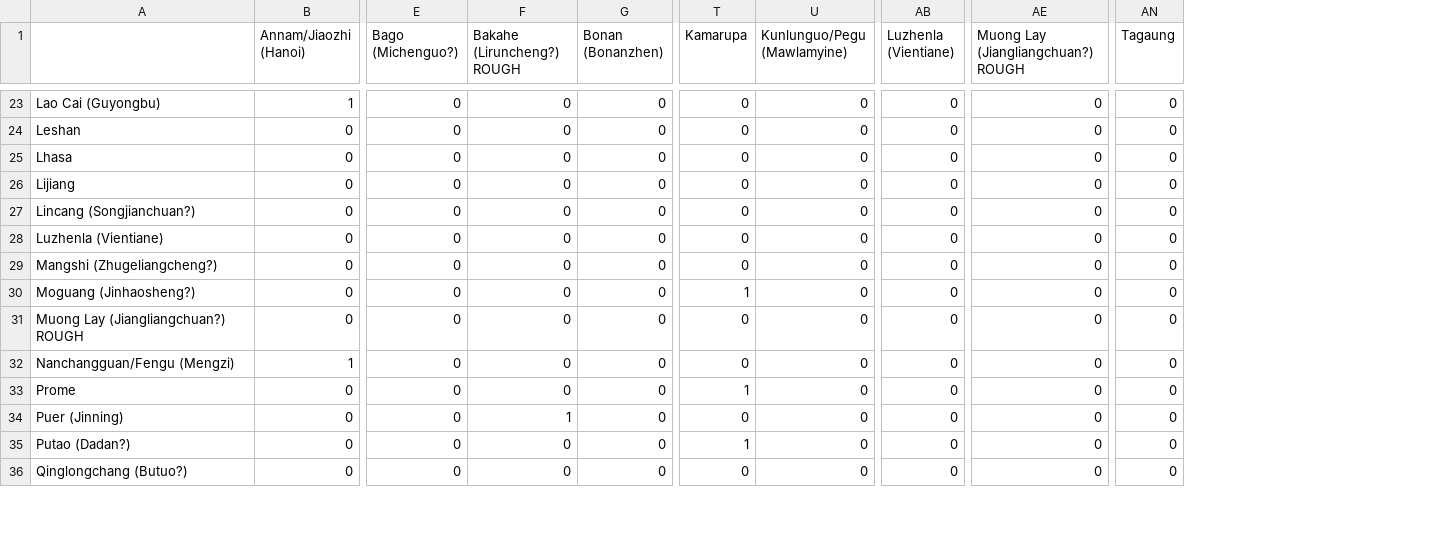
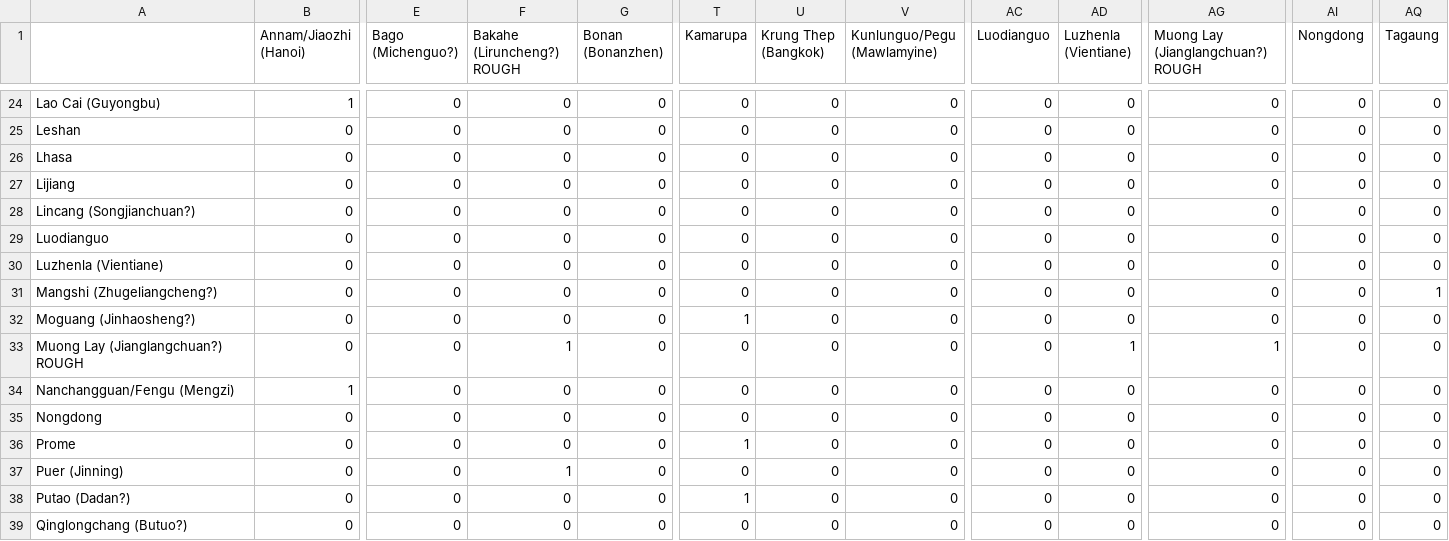
Before and after one commit to simoncarrignon/bronze-age-ssr, a CSV file: data/SSR network - Matrix.csv, drawn as a sheet; only a part is shown, gaps mark what is left out; addresses are those after the commit; rows hold the shown columns only; the diff covers the shown part only; the diff names each change by its address in the sheet, - before the commit and + after, or states it on an @@ line.

Commit message:
adjust anmes in matrix of image SSR

```diff
--- a/data/SSR network - Matrix.csv
+++ b/data/SSR network - Matrix.csv
+column U (Krung Thep (Bangkok)), rows 24-28: all 0; rows 30-34: all 0; rows 36-39: all 0
+column AC (Luodianguo), rows 24-28: all 0; rows 30-34: all 0; rows 36-39: all 0
+column AI (Nongdong), rows 24-28: all 0; rows 30-34: all 0; rows 36-39: all 0
-AG1: Muong Lay (Jiangliangchuan?) ROUGH
+AG1: Muong Lay (Jianglangchuan?) ROUGH
+row 29: Luodianguo | 0 | 0 | 0 | 0 | 0 | 0 | 0 | 0 | 0 | 0 | 0 | 0
-AQ31 (Tagaung): 0
+AQ31 (Tagaung): 1
-A33: Muong Lay (Jiangliangchuan?) ROUGH
+A33: Muong Lay (Jianglangchuan?) ROUGH
-F33 (Bakahe (Liruncheng?) ROUGH): 0
+F33 (Bakahe (Liruncheng?) ROUGH): 1
-AD33 (Luzhenla (Vientiane)): 0
+AD33 (Luzhenla (Vientiane)): 1
-AG33: 0
+AG33: 1
+row 35: Nongdong | 0 | 0 | 0 | 0 | 0 | 0 | 0 | 0 | 0 | 0 | 0 | 0
```
Also changed, not shown: 1 added row and 7 edited cells elsewhere in this file.
